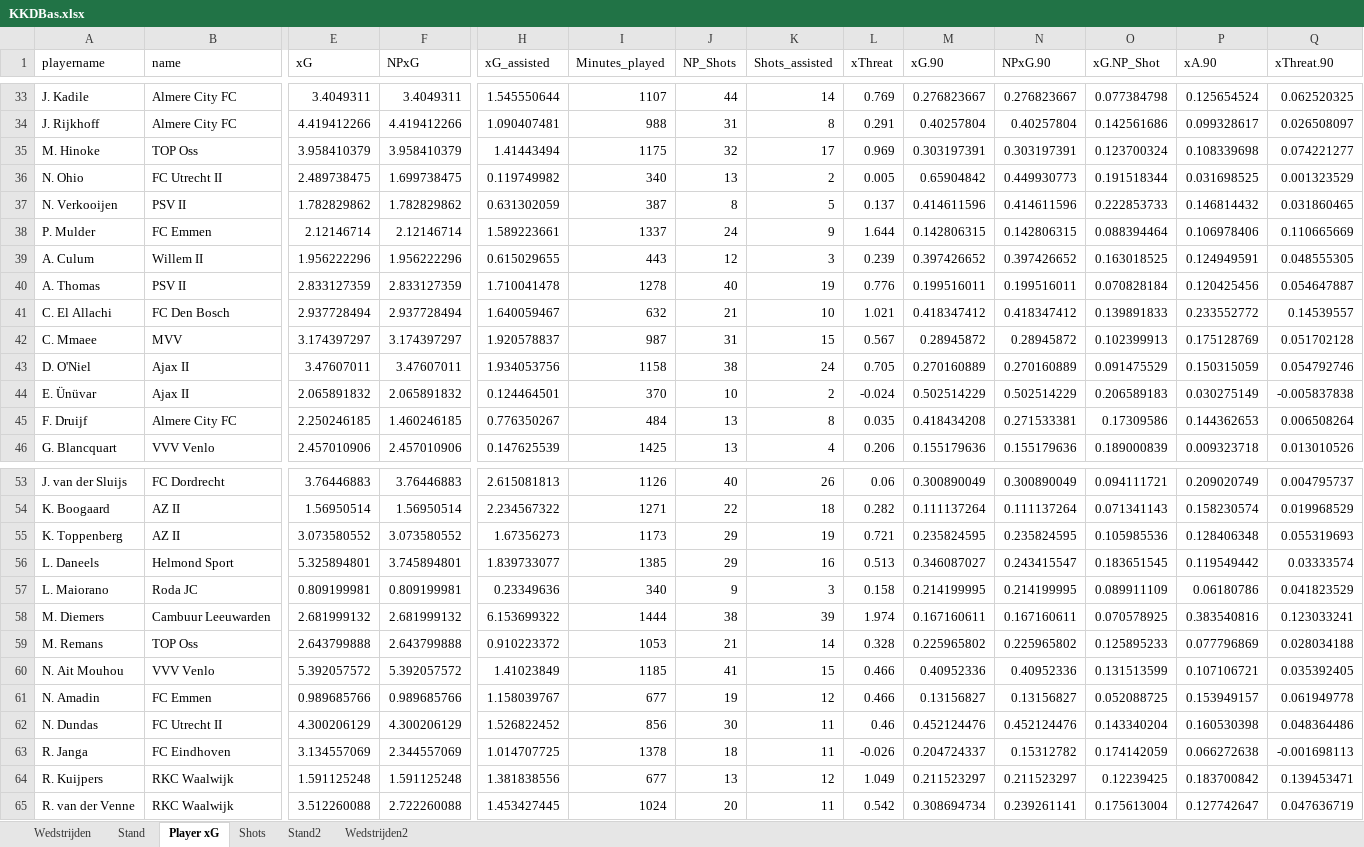
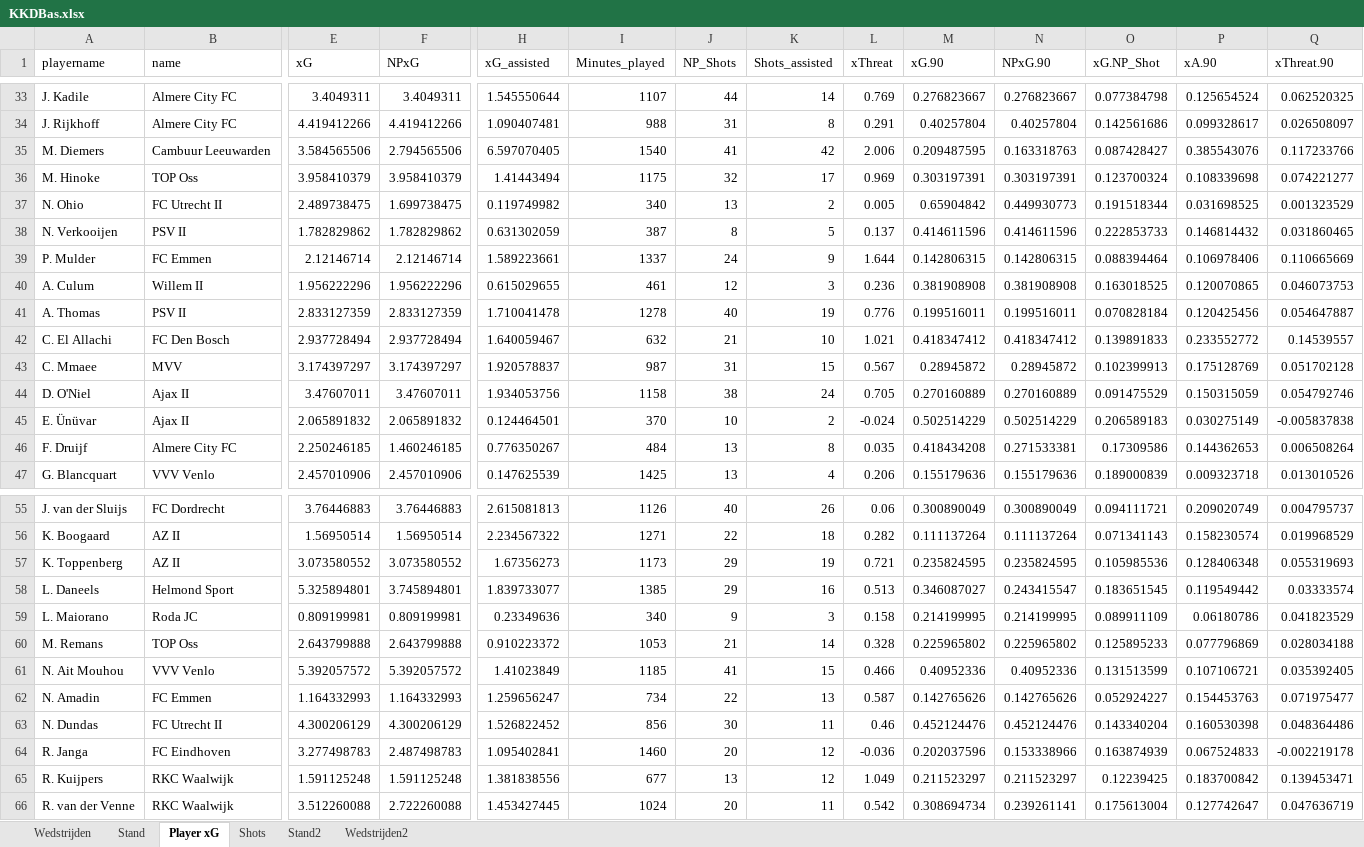
Before and after one commit to RobinKoetsier/plotrepo, an Excel workbook: data/KKDBas.xlsx, sheet Player xG, drawn as a sheet; only a part is shown, gaps mark what is left out; values as stored, in another font and other column widths than the file's, no borders; removed rows and columns are numbered as before the commit, all else as after; rows hold the shown columns only; the diff covers the shown part only; the diff names each change by its address in the sheet, - before the commit and + after, or states it on an @@ line.

```diff
--- a/data/KKDBas.xlsx (sheet Player xG)
+++ b/data/KKDBas.xlsx (sheet Player xG)
+row 35: M. Diemers | Cambuur Leeuwarden | 3.584565506 | 2.794565506 | 6.597070405 | 1540 | 41 | 42 | 2.006 | 0.209487595 | 0.163318763 | 0.087428427 | 0.385543076 | 0.117233766
-I40 (Minutes_played): 443
+I40 (Minutes_played): 461
-L40 (xThreat): 0.239
+L40 (xThreat): 0.236
-M40 (xG.90): 0.397426652
+M40 (xG.90): 0.381908908
-N40 (NPxG.90): 0.397426652
+N40 (NPxG.90): 0.381908908
-P40 (xA.90): 0.124949591
+P40 (xA.90): 0.120070865
-Q40 (xThreat.90): 0.048555305
+Q40 (xThreat.90): 0.046073753
-row 58: M. Diemers | Cambuur Leeuwarden | 2.681999132 | 2.681999132 | 6.153699322 | 1444 | 38 | 39 | 1.974 | 0.167160611 | 0.167160611 | 0.070578925 | 0.383540816 | 0.123033241
-E62 (xG): 0.989685766
+E62 (xG): 1.164332993
-F62 (NPxG): 0.989685766
+F62 (NPxG): 1.164332993
-H62 (xG_assisted): 1.158039767
+H62 (xG_assisted): 1.259656247
-I62 (Minutes_played): 677
+I62 (Minutes_played): 734
-J62 (NP_Shots): 19
+J62 (NP_Shots): 22
-K62 (Shots_assisted): 12
+K62 (Shots_assisted): 13
-L62 (xThreat): 0.466
+L62 (xThreat): 0.587
-M62 (xG.90): 0.13156827
+M62 (xG.90): 0.142765626
-N62 (NPxG.90): 0.13156827
+N62 (NPxG.90): 0.142765626
-O62 (xG.NP_Shot): 0.052088725
+O62 (xG.NP_Shot): 0.052924227
-P62 (xA.90): 0.153949157
+P62 (xA.90): 0.154453763
-Q62 (xThreat.90): 0.061949778
+Q62 (xThreat.90): 0.071975477
-E64 (xG): 3.134557069
+E64 (xG): 3.277498783
-F64 (NPxG): 2.344557069
+F64 (NPxG): 2.487498783
-H64 (xG_assisted): 1.014707725
+H64 (xG_assisted): 1.095402841
-I64 (Minutes_played): 1378
+I64 (Minutes_played): 1460
-J64 (NP_Shots): 18
+J64 (NP_Shots): 20
-K64 (Shots_assisted): 11
+K64 (Shots_assisted): 12
-L64 (xThreat): -0.026
+L64 (xThreat): -0.036
-M64 (xG.90): 0.204724337
+M64 (xG.90): 0.202037596
-N64 (NPxG.90): 0.15312782
+N64 (NPxG.90): 0.153338966
-O64 (xG.NP_Shot): 0.174142059
+O64 (xG.NP_Shot): 0.163874939
-P64 (xA.90): 0.066272638
+P64 (xA.90): 0.067524833
-Q64 (xThreat.90): -0.001698113
+Q64 (xThreat.90): -0.002219178
```
Also changed, not shown: 7 added rows, 7 removed rows, 409 edited cells and cell formats elsewhere in this sheet, sheet Shots, sheet Stand2, sheet Stand, sheet Wedstrijden2, sheet Wedstrijden, data/KKD2526.xlsx.
